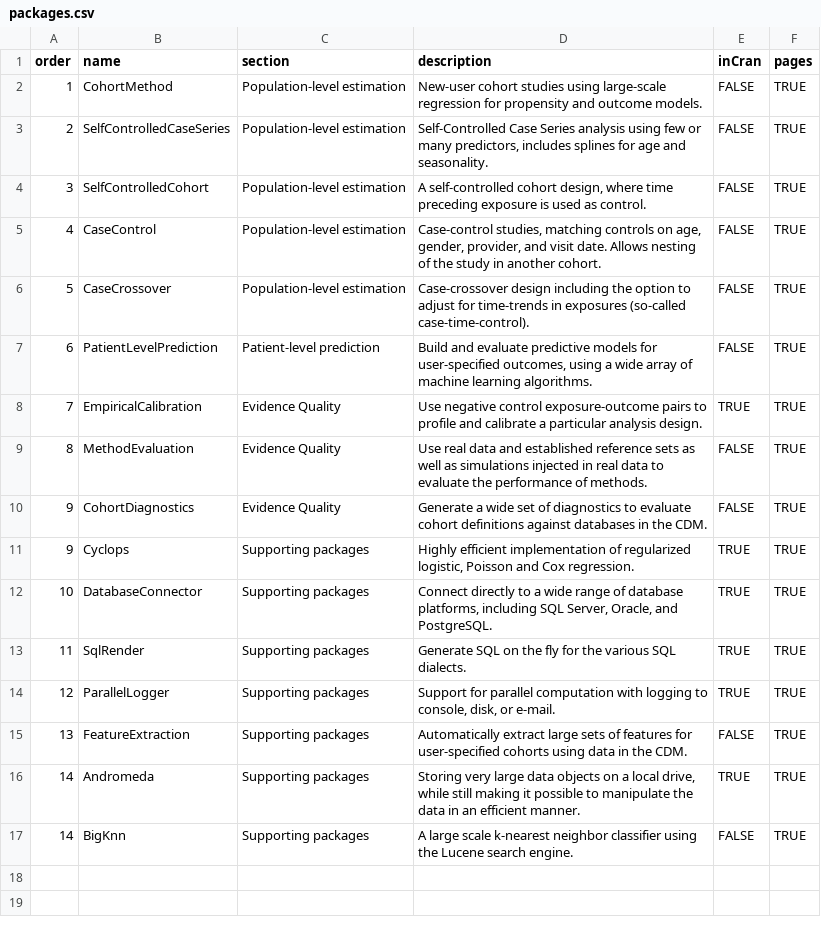
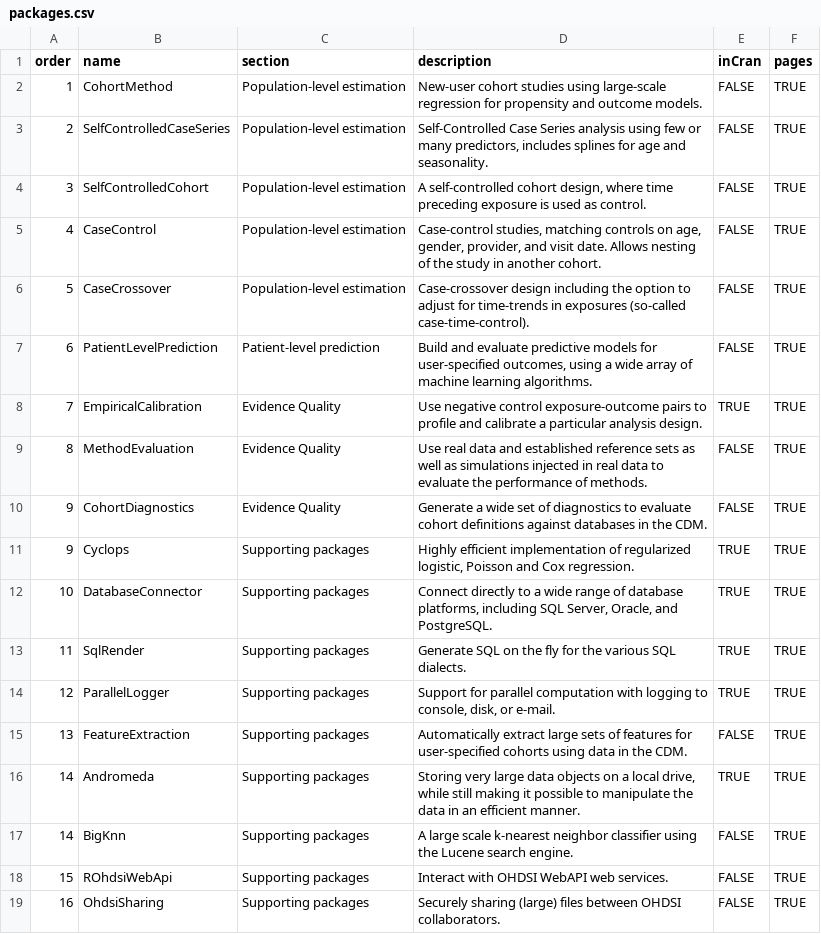
Before and after one commit to OHDSI/Hades, a CSV file: extras/packages.csv, drawn as a sheet; the diff names each change by its address in the sheet, - before the commit and + after, or states it on an @@ line.

Commit message:
Adding ROhdsiWebApi and OhdsiSharing

```diff
--- a/extras/packages.csv
+++ b/extras/packages.csv
+row 18: 15 | ROhdsiWebApi | Supporting packages | Interact with OHDSI WebAPI web services. | FALSE | TRUE
+row 19: 16 | OhdsiSharing | Supporting packages | Securely sharing (large) files between OHDSI collaborators. | FALSE | TRUE
```
Also changed, not shown: 8 other files.
